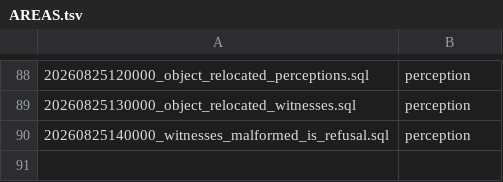
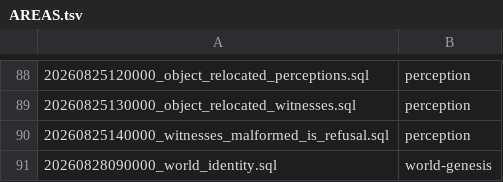
Before and after one commit to zakkriel/dreamchat-world-backend, a TSV file: core/db/migrations/AREAS.tsv, drawn as a sheet; only a part is shown, gaps mark what is left out; the diff names each change by its address in the sheet, - before the commit and + after, or states it on an @@ line.

Commit message:
Route the identity and fill paths to world-genesis.
The understanding pass, the fill batches, the review seat and their
schemas belonged to no area, so ./harness/check.sh areas was red.
The world_identity migration declared no feature area either.

```diff
--- a/core/db/migrations/AREAS.tsv
+++ b/core/db/migrations/AREAS.tsv
+row 91: 20260828090000_world_identity.sql | world-genesis
```
Also changed, not shown: 1 other file.
